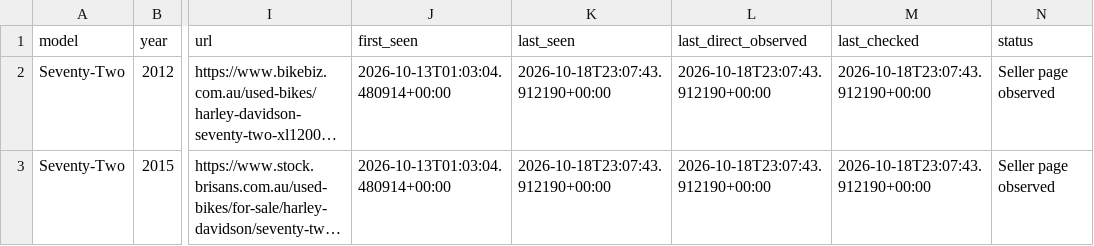
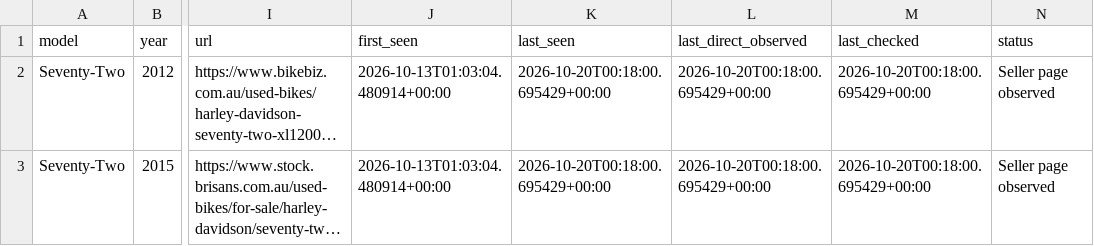
Before and after one commit to troyenright-prog/harley-australia-tracker, a CSV file: results.csv, drawn as a sheet; only a part is shown, gaps mark what is left out; long unchanged cells end in …; the diff names each change by its address in the sheet, - before the commit and + after, or states it on an @@ line.

```diff
--- a/results.csv
+++ b/results.csv
-K2:K3 (last_seen): 2026-10-18T23:07:43.912190+00:00
+K2:K3 (last_seen): 2026-10-20T00:18:00.695429+00:00
-L2:L3 (last_direct_observed): 2026-10-18T23:07:43.912190+00:00
+L2:L3 (last_direct_observed): 2026-10-20T00:18:00.695429+00:00
-M2:M3 (last_checked): 2026-10-18T23:07:43.912190+00:00
+M2:M3 (last_checked): 2026-10-20T00:18:00.695429+00:00
```
Also changed, not shown: 3 other files.
